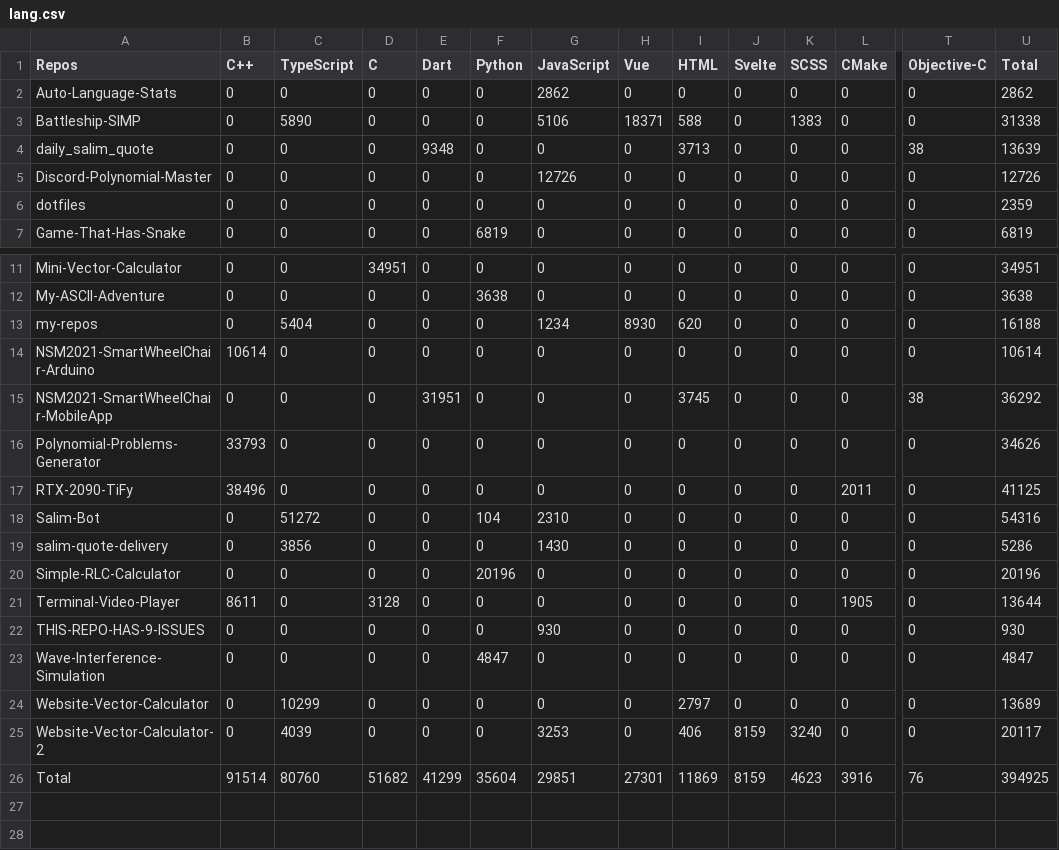
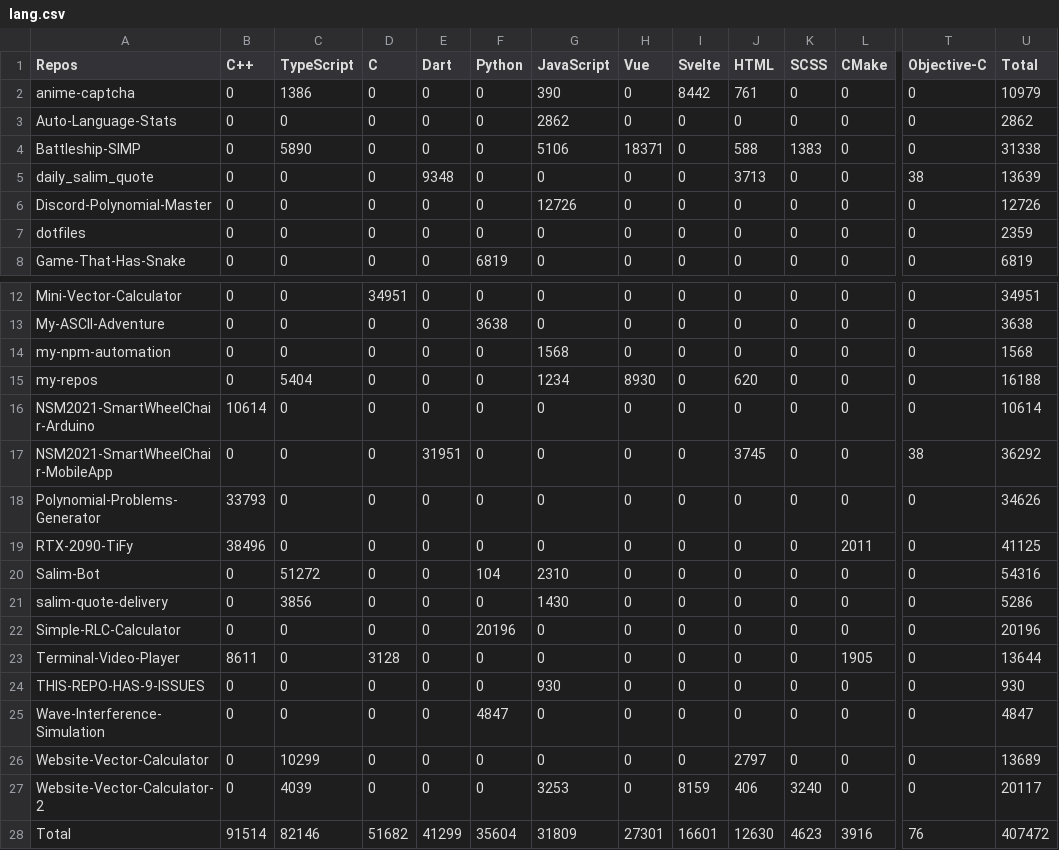
Before and after one commit to Leomotors/Auto-Language-Stats, a CSV file: example/lang.csv, drawn as a sheet; only a part is shown, gaps mark what is left out; addresses are those after the commit; rows hold the shown columns only; the diff names each change by its address in the sheet, - before the commit and + after, or states it on an @@ line.

```diff
--- a/example/lang.csv
+++ b/example/lang.csv
-I1: HTML
+I1: Svelte
-J1: Svelte
+J1: HTML
+row 2: anime-captcha | 0 | 1386 | 0 | 0 | 0 | 390 | 0 | 8442 | 761 | 0 | 0 | 0 | 10979
-I4 (Svelte): 588
+I4 (Svelte): 0
-J4 (HTML): 0
+J4 (HTML): 588
-I5 (Svelte): 3713
+I5 (Svelte): 0
-J5 (HTML): 0
+J5 (HTML): 3713
+row 14: my-npm-automation | 0 | 0 | 0 | 0 | 0 | 1568 | 0 | 0 | 0 | 0 | 0 | 0 | 1568
-I15 (Svelte): 620
+I15 (Svelte): 0
-J15 (HTML): 0
+J15 (HTML): 620
-I17 (Svelte): 3745
+I17 (Svelte): 0
-J17 (HTML): 0
+J17 (HTML): 3745
-I26 (Svelte): 2797
+I26 (Svelte): 0
-J26 (HTML): 0
+J26 (HTML): 2797
-I27 (Svelte): 406
+I27 (Svelte): 8159
-J27 (HTML): 8159
+J27 (HTML): 406
-C28 (TypeScript): 80760
+C28 (TypeScript): 82146
-G28 (JavaScript): 29851
+G28 (JavaScript): 31809
-I28 (Svelte): 11869
+I28 (Svelte): 16601
-J28 (HTML): 8159
+J28 (HTML): 12630
-U28 (Total): 394925
+U28 (Total): 407472
```
Also changed, not shown: 1 other file.
